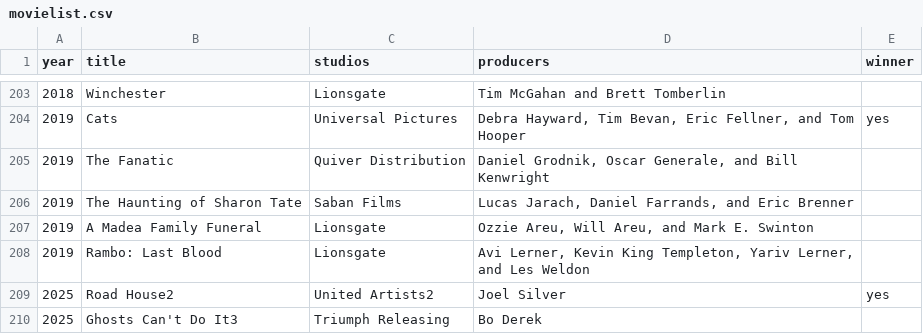
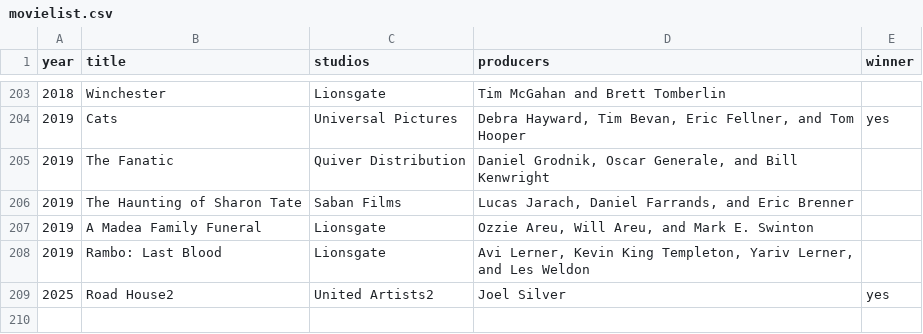
Before and after one commit to julioizidorosilva/avaliacao-outsera, a CSV file: src/main/resources/movielist.csv, drawn as a sheet; only a part is shown, gaps mark what is left out; the diff names each change by its address in the sheet, - before the commit and + after, or states it on an @@ line.

```diff
--- a/src/main/resources/movielist.csv
+++ b/src/main/resources/movielist.csv
-row 210: 2025 | Ghosts Can't Do It3 | Triumph Releasing | Bo Derek
```
Also changed, not shown: target/classes/movielist.csv, 16 other files.
